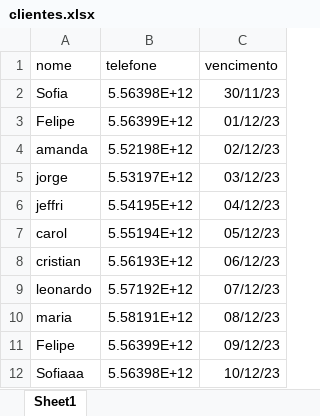
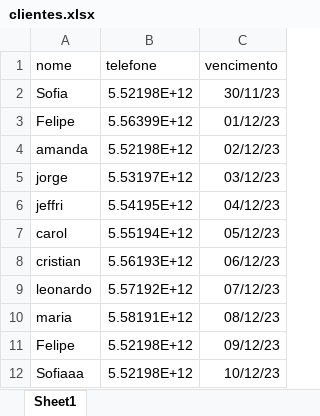
Before and after one commit to logosart/python_msg_auto, an Excel workbook: clientes.xlsx, sheet Sheet1, drawn as a sheet; values as stored, in another font and other column widths than the file's, no borders; the diff names each change by its address in the sheet, - before the commit and + after, or states it on an @@ line.

Commit message:
altera planilha

```diff
--- a/clientes.xlsx (sheet Sheet1)
+++ b/clientes.xlsx (sheet Sheet1)
-B2 (telefone): 5.56398E+12
+B2 (telefone): 5.52198E+12
-B11 (telefone): 5.56399E+12
+B11 (telefone): 5.52198E+12
-B12 (telefone): 5.56398E+12
+B12 (telefone): 5.52198E+12
```
